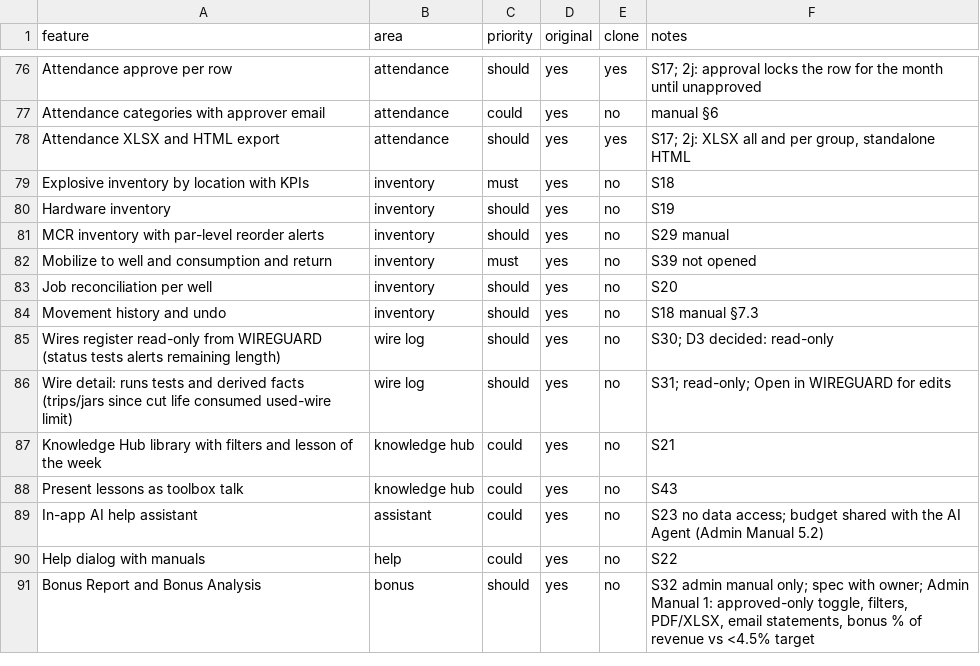
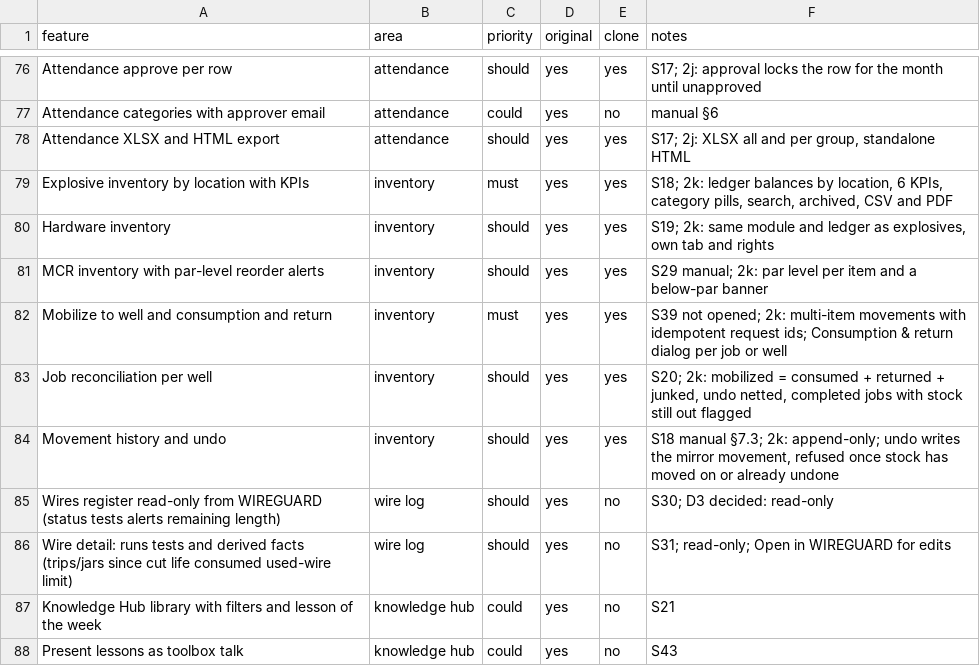
Before and after one commit to jpx406/SLKOperations, a CSV file: replica/features.csv, drawn as a sheet; only a part is shown, gaps mark what is left out; the shorter side is filled out with more unchanged rows.

```diff
--- a/replica/features.csv
+++ b/replica/features.csv
@@ -78,8 +78,8 @@ Attendance categories with approver email,attendance,could,yes,no,manual §6
 Attendance XLSX and HTML export,attendance,should,yes,yes,"S17; 2j: XLSX all and per group, standalone HTML"
-Explosive inventory by location with KPIs,inventory,must,yes,no,S18
-Hardware inventory,inventory,should,yes,no,S19
-MCR inventory with par-level reorder alerts,inventory,should,yes,no,S29 manual
-Mobilize to well and consumption and return,inventory,must,yes,no,S39 not opened
-Job reconciliation per well,inventory,should,yes,no,S20
-Movement history and undo,inventory,should,yes,no,S18 manual §7.3
+Explosive inventory by location with KPIs,inventory,must,yes,yes,"S18; 2k: ledger balances by location, 6 KPIs, category pills, search, archived, CSV and PDF"
+Hardware inventory,inventory,should,yes,yes,"S19; 2k: same module and ledger as explosives, own tab and rights"
+MCR inventory with par-level reorder alerts,inventory,should,yes,yes,"S29 manual; 2k: par level per item and a below-par banner"
+Mobilize to well and consumption and return,inventory,must,yes,yes,"S39 not opened; 2k: multi-item movements with idempotent request ids; Consumption & return dialog per job or well"
+Job reconciliation per well,inventory,should,yes,yes,"S20; 2k: mobilized = consumed + returned + junked, undo netted, completed jobs with stock still out flagged"
+Movement history and undo,inventory,should,yes,yes,"S18 manual §7.3; 2k: append-only; undo writes the mirror movement, refused once stock has moved on or already undone"
 Wires register read-only from WIREGUARD (status tests alerts remaining length),wire log,should,yes,no,S30; D3 decided: read-only
```
Also changed, not shown: 8 other files.
